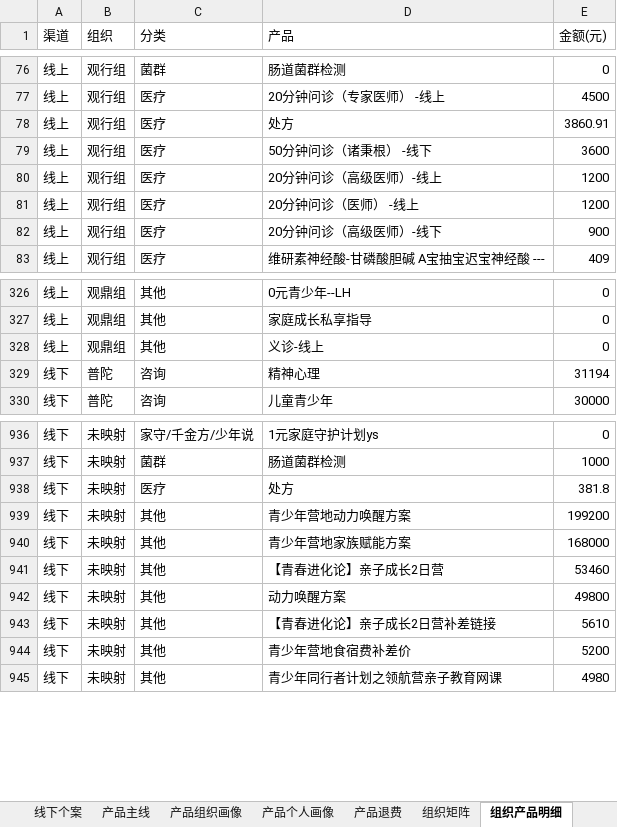
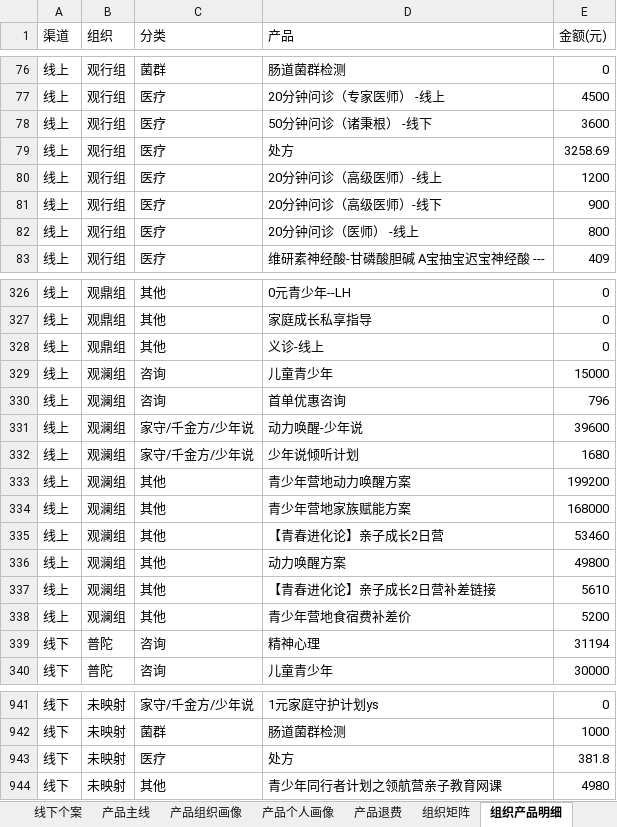
Before and after one commit to fannyqian/my-dashbord-for-guanxin, an Excel workbook: 导出_总表.xlsx, sheet 组织产品明细, drawn as a sheet; only a part is shown, gaps mark what is left out; values as stored, in another font and other column widths than the file's, no borders; removed rows and columns are numbered as before the commit, all else as after; the diff covers the shown part only; the diff names each change by its address in the sheet, - before the commit and + after, or states it on an @@ line.

```diff
--- a/导出_总表.xlsx (sheet 组织产品明细)
+++ b/导出_总表.xlsx (sheet 组织产品明细)
-row 78: 线上 | 观行组 | 医疗 | 处方 | 3860.91
+row 79: 线上 | 观行组 | 医疗 | 处方 | 3258.69
-row 81: 线上 | 观行组 | 医疗 | 20分钟问诊（医师） -线上 | 1200
+row 82: 线上 | 观行组 | 医疗 | 20分钟问诊（医师） -线上 | 800
+row 329: 线上 | 观澜组 | 咨询 | 儿童青少年 | 15000
+row 330: 线上 | 观澜组 | 咨询 | 首单优惠咨询 | 796
+row 331: 线上 | 观澜组 | 家守/千金方/少年说 | 动力唤醒-少年说 | 39600
+row 332: 线上 | 观澜组 | 家守/千金方/少年说 | 少年说倾听计划 | 1680
+row 333: 线上 | 观澜组 | 其他 | 青少年营地动力唤醒方案 | 199200
+row 334: 线上 | 观澜组 | 其他 | 青少年营地家族赋能方案 | 168000
+row 335: 线上 | 观澜组 | 其他 | 【青春进化论】亲子成长2日营 | 53460
+row 336: 线上 | 观澜组 | 其他 | 动力唤醒方案 | 49800
+row 337: 线上 | 观澜组 | 其他 | 【青春进化论】亲子成长2日营补差链接 | 5610
+row 338: 线上 | 观澜组 | 其他 | 青少年营地食宿费补差价 | 5200
-row 939: 线下 | 未映射 | 其他 | 青少年营地动力唤醒方案 | 199200
-row 940: 线下 | 未映射 | 其他 | 青少年营地家族赋能方案 | 168000
-row 941: 线下 | 未映射 | 其他 | 【青春进化论】亲子成长2日营 | 53460
-row 942: 线下 | 未映射 | 其他 | 动力唤醒方案 | 49800
-row 943: 线下 | 未映射 | 其他 | 【青春进化论】亲子成长2日营补差链接 | 5610
-row 944: 线下 | 未映射 | 其他 | 青少年营地食宿费补差价 | 5200
```
Also changed, not shown: 3 added rows, 8 removed rows, 10 moved rows and 30 edited cells elsewhere in this sheet, sheet 组织矩阵, sheet 线上个人, sheet 产品主线, sheet 总表, sheet 产品退费, sheet 退款分组, 6 more sheets, 产品分析_导出.xlsx, 导出_总表_10月.xlsx, 1 other file.
